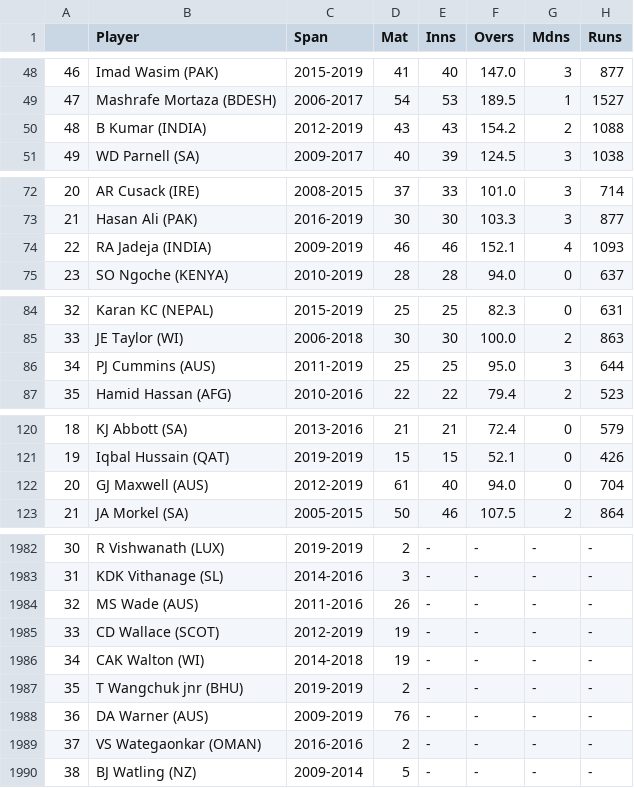
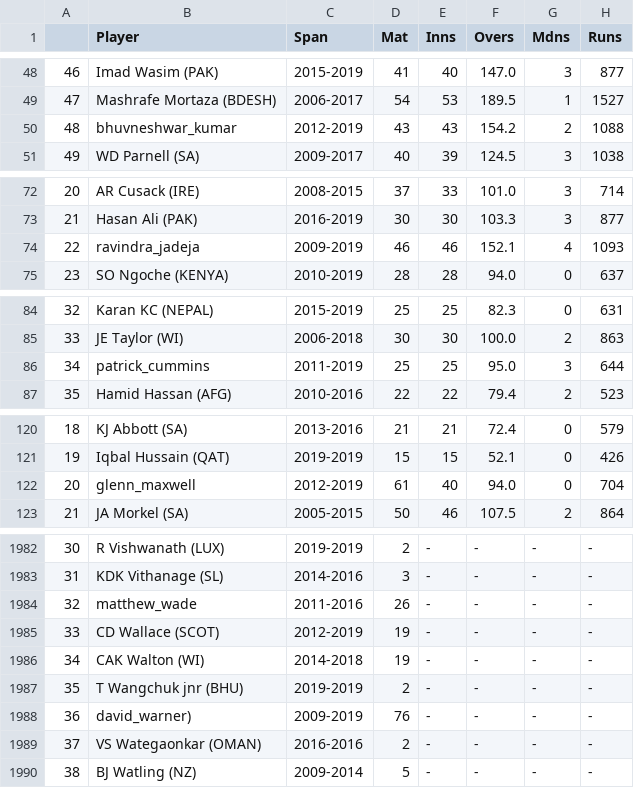
Before and after one commit to kirat112/Face-Recognition-Encodings, a CSV file: Statistics/Bowling/Bowling_t20.csv, drawn as a sheet; only a part is shown, gaps mark what is left out; the diff covers the shown part only; the diff names each change by its address in the sheet, - before the commit and + after, or states it on an @@ line.

```diff
--- a/Statistics/Bowling/Bowling_t20.csv
+++ b/Statistics/Bowling/Bowling_t20.csv
-B50 (Player): B Kumar (INDIA)
+B50 (Player): bhuvneshwar_kumar
-B74 (Player): RA Jadeja (INDIA)
+B74 (Player): ravindra_jadeja
-B86 (Player): PJ Cummins (AUS)
+B86 (Player): patrick_cummins
-B122 (Player): GJ Maxwell (AUS)
+B122 (Player): glenn_maxwell
-B1984 (Player): MS Wade (AUS)
+B1984 (Player): matthew_wade
-B1988 (Player): DA Warner (AUS)
+B1988 (Player): david_warner)
```
Also changed, not shown: 31 edited cells elsewhere in this file, Statistics/Batting/ODI_data.csv, 1 other file.
